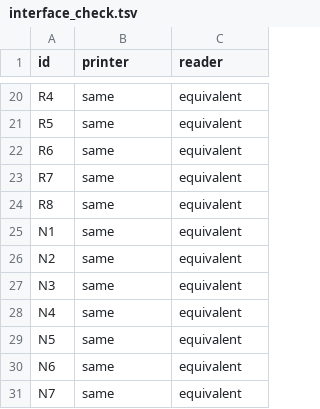
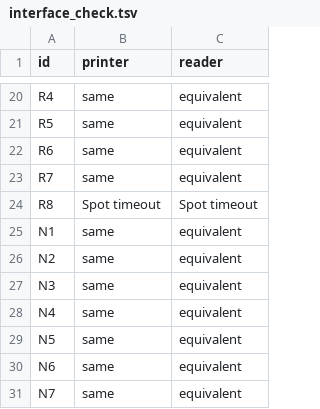
Before and after one commit to efares1/verified-tba-optimization-uppaal, a TSV file: evaluation/interface_check.tsv, drawn as a sheet; only a part is shown, gaps mark what is left out.

```diff
--- a/evaluation/interface_check.tsv
+++ b/evaluation/interface_check.tsv
@@ -23,3 +23,3 @@ R6	same	equivalent
 R7	same	equivalent
-R8	same	equivalent
+R8	Spot timeout	Spot timeout
 N1	same	equivalent
```
Also changed, not shown: evaluation/acceptance_results.tsv, evaluation/ours_results.tsv, 22 other files.
